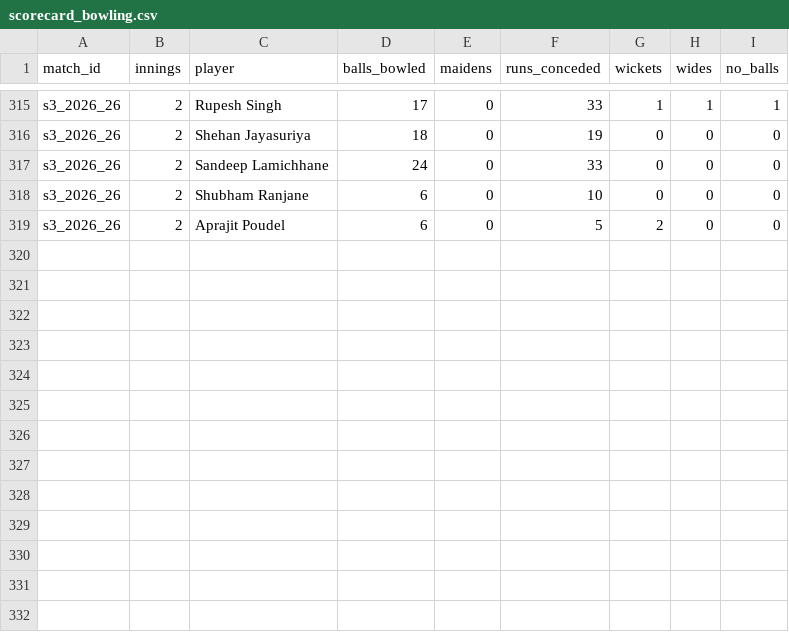
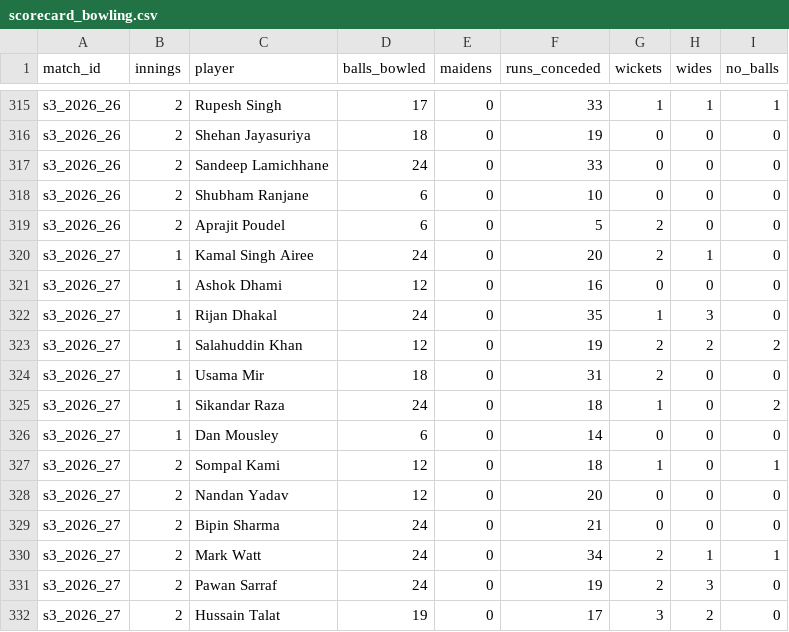
Before and after one commit to Dikshant-Neupane/CricNepal, a CSV file: data/capture/scorecard_bowling.csv, drawn as a sheet; only a part is shown, gaps mark what is left out; the diff names each change by its address in the sheet, - before the commit and + after, or states it on an @@ line.

```diff
--- a/data/capture/scorecard_bowling.csv
+++ b/data/capture/scorecard_bowling.csv
+row 320: s3_2026_27 | 1 | Kamal Singh Airee | 24 | 0 | 20 | 2 | 1 | 0
+row 321: s3_2026_27 | 1 | Ashok Dhami | 12 | 0 | 16 | 0 | 0 | 0
+row 322: s3_2026_27 | 1 | Rijan Dhakal | 24 | 0 | 35 | 1 | 3 | 0
+row 323: s3_2026_27 | 1 | Salahuddin Khan | 12 | 0 | 19 | 2 | 2 | 2
+row 324: s3_2026_27 | 1 | Usama Mir | 18 | 0 | 31 | 2 | 0 | 0
+row 325: s3_2026_27 | 1 | Sikandar Raza | 24 | 0 | 18 | 1 | 0 | 2
+row 326: s3_2026_27 | 1 | Dan Mousley | 6 | 0 | 14 | 0 | 0 | 0
+row 327: s3_2026_27 | 2 | Sompal Kami | 12 | 0 | 18 | 1 | 0 | 1
+row 328: s3_2026_27 | 2 | Nandan Yadav | 12 | 0 | 20 | 0 | 0 | 0
+row 329: s3_2026_27 | 2 | Bipin Sharma | 24 | 0 | 21 | 0 | 0 | 0
+row 330: s3_2026_27 | 2 | Mark Watt | 24 | 0 | 34 | 2 | 1 | 1
+row 331: s3_2026_27 | 2 | Pawan Sarraf | 24 | 0 | 19 | 2 | 3 | 0
+row 332: s3_2026_27 | 2 | Hussain Talat | 19 | 0 | 17 | 3 | 2 | 0
```
Also changed, not shown: data/capture/match_facts.csv, data/capture/scorecard_batting.csv, 2 other files.
